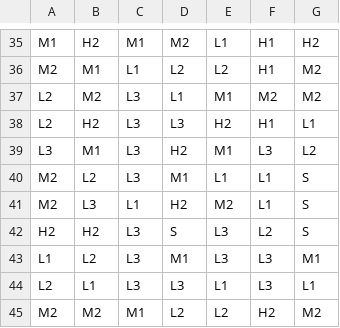
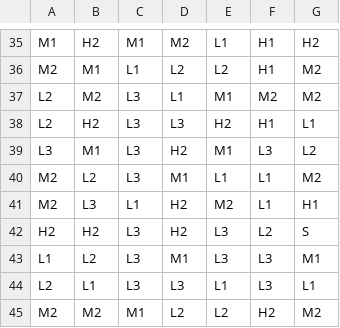
Before and after one commit to splurgetech/math-sdk, a CSV file: games/0_0_clash_kronos_cluster/reels/FR0.csv, drawn as a sheet; only a part is shown, gaps mark what is left out; the diff covers the shown part only.

```diff
--- a/games/0_0_clash_kronos_cluster/reels/FR0.csv
+++ b/games/0_0_clash_kronos_cluster/reels/FR0.csv
@@ -39,5 +39,5 @@ L2,H2,L3,L3,H2,H1,L1
 L3,M1,L3,H2,M1,L3,L2
-M2,L2,L3,M1,L1,L1,S
-M2,L3,L1,H2,M2,L1,S
-H2,H2,L3,S,L3,L2,S
+M2,L2,L3,M1,L1,L1,M2
+M2,L3,L1,H2,M2,L1,H1
+H2,H2,L3,H2,L3,L2,S
 L1,L2,L3,M1,L3,L3,M1
```
Also changed, not shown: 18 edited cells elsewhere in this file, 14 other files.
